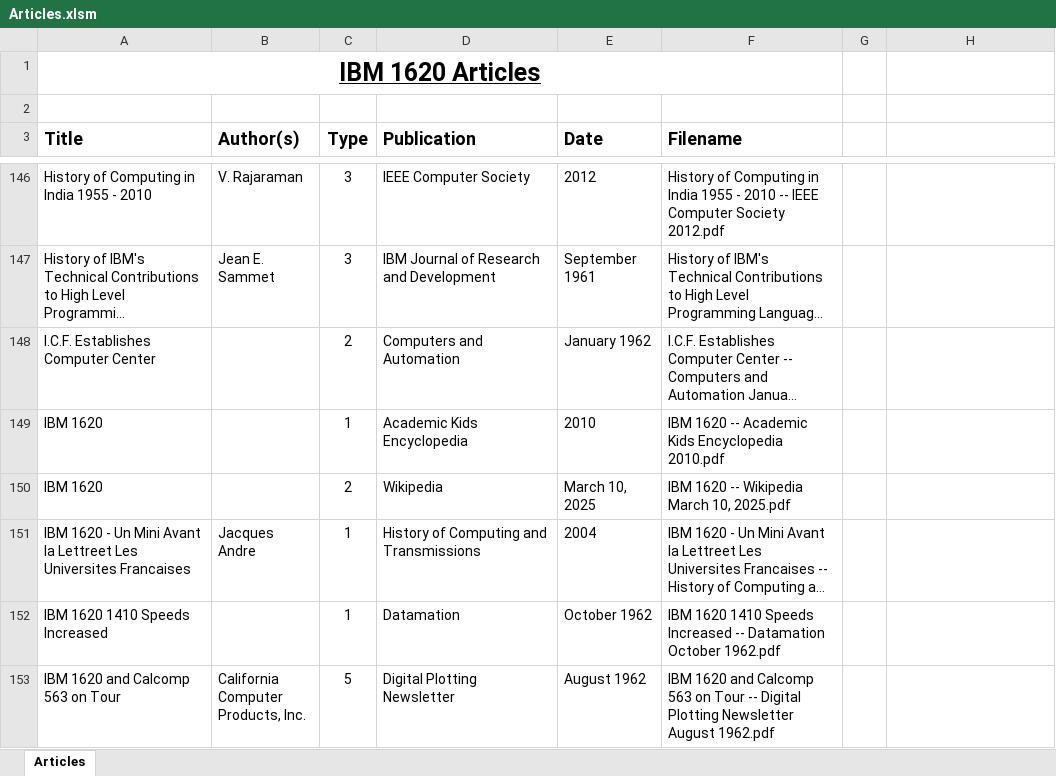
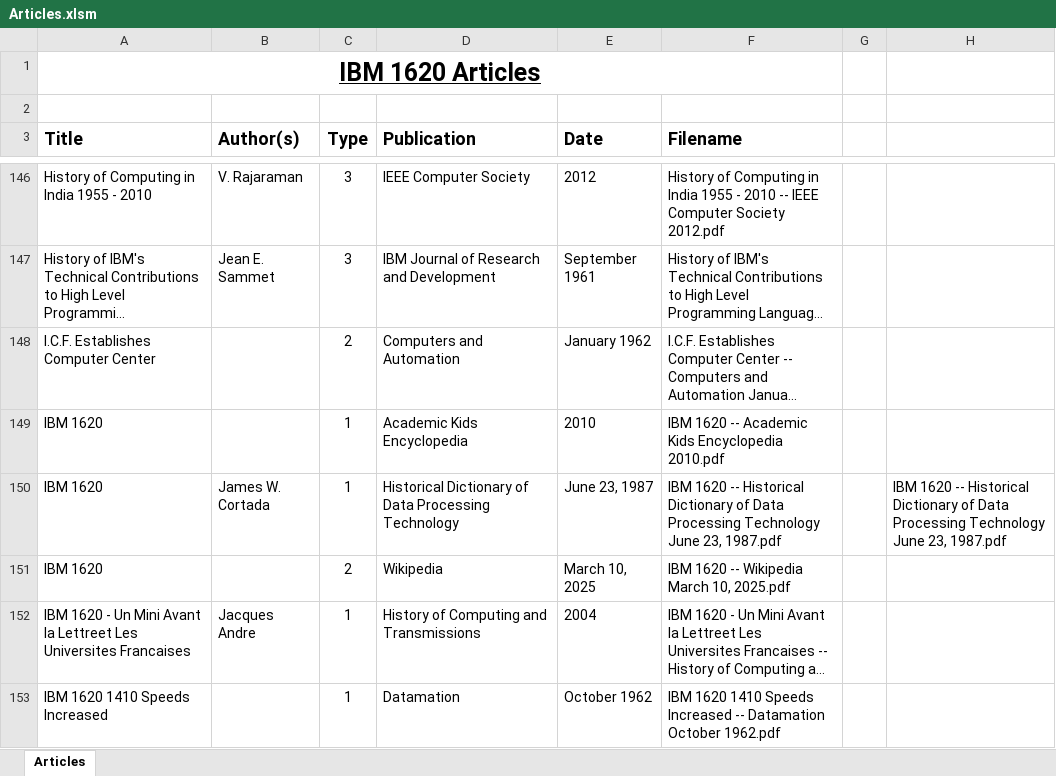
Before and after one commit to pkimpel/IBM1620-Archive, an Excel workbook: Documents/Articles/Articles.xlsm, sheet Articles, drawn as a sheet; only a part is shown, gaps mark what is left out; the shorter side is filled out with more unchanged rows; long unchanged cells end in …; values as stored, in another font and other column widths than the file's, no borders; charts and pictures not drawn; the diff names each change by its address in the sheet, - before the commit and + after, or states it on an @@ line.

Commit message:
Added more Ads, Articles, Books, Manuals, Miscellaneous, and Specifications documents.

```diff
--- a/Documents/Articles/Articles.xlsm (sheet Articles)
+++ b/Documents/Articles/Articles.xlsm (sheet Articles)
+row 150: IBM 1620 | James W. Cortada | 1 | Historical Dictionary of Data Processing Technology | June 23, 1987 | IBM 1620 -- Historical Dictionary of Data Processing Technology June 23, 1987.pdf |  | IBM 1620 -- Historical Dictionary of Data Processing Technology June 23, 1987.pdf
```
Also changed, not shown: Documents/Ads/Ads.xlsm, Documents/Books/Books.xlsm, 9 other files.
